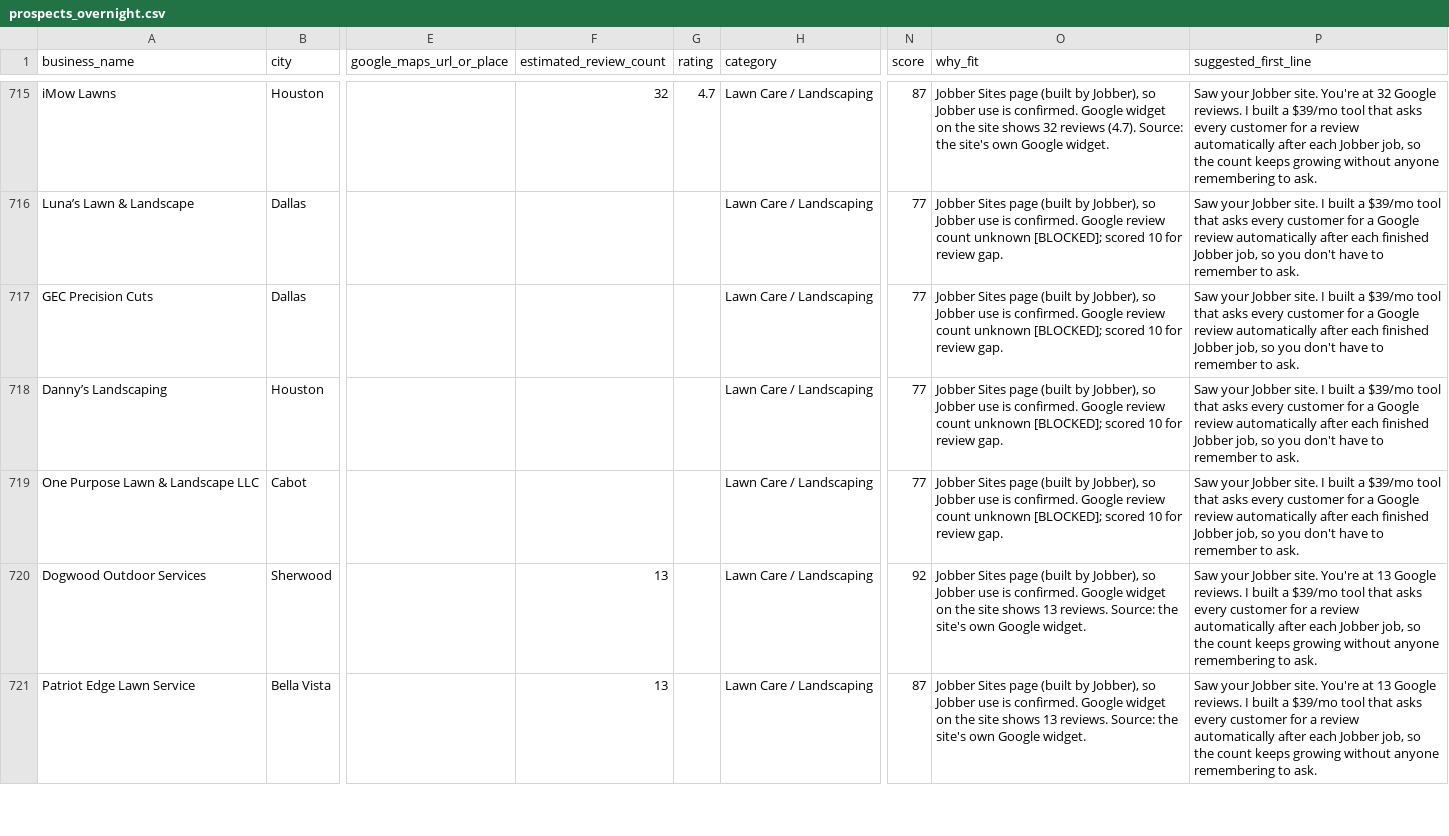
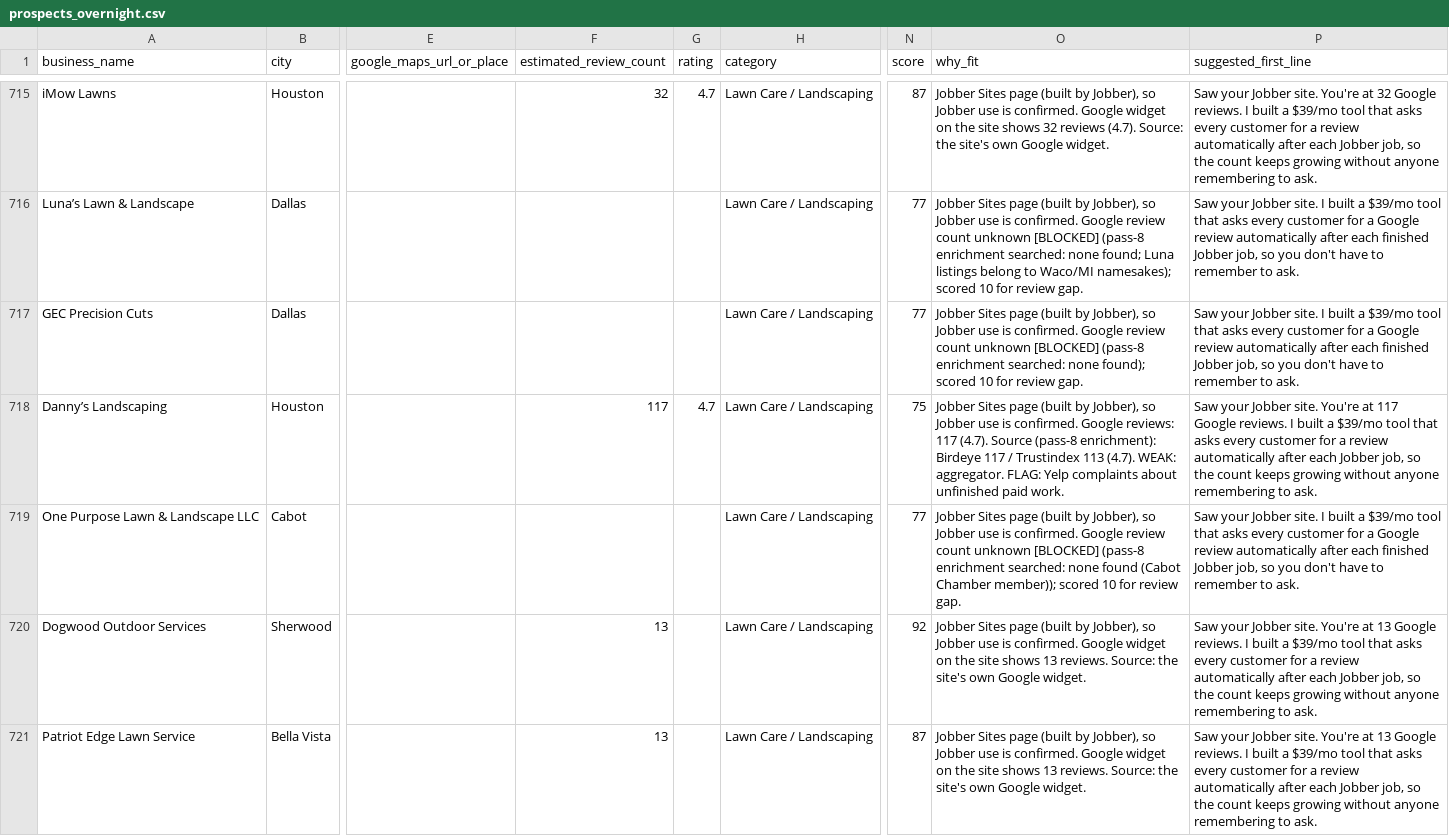
Before and after one commit to realnickd31/reviewask, a CSV file: gtm/prospects_overnight.csv, drawn as a sheet; only a part is shown, gaps mark what is left out; the diff covers the shown part only; the diff names each change by its address in the sheet, - before the commit and + after, or states it on an @@ line.

Commit message:
GTM: enrich 42 pass-8 BLOCKED rows (14 counts, section V), 4 section S audits, fix handoff time

```diff
--- a/gtm/prospects_overnight.csv
+++ b/gtm/prospects_overnight.csv
-O716 (why_fit): …count unknown [BLOCKED]; scored 10…
+O716 (why_fit): …count unknown [BLOCKED] (pass-8 enrichment searched: none found; Luna listings belong to Waco/MI namesakes); scored 10…
-O717 (why_fit): …count unknown [BLOCKED]; scored 10…
+O717 (why_fit): …count unknown [BLOCKED] (pass-8 enrichment searched: none found); scored 10…
-F718 (estimated_review_count): (empty)
+F718 (estimated_review_count): 117
-G718 (rating): (empty)
+G718 (rating): 4.7
-N718 (score): 77
+N718 (score): 75
-O718 (why_fit): …confirmed. Google review count unknown [BLOCKED]; scored 10 for review gap.
+O718 (why_fit): …confirmed. Google reviews: 117 (4.7). Source (pass-8 enrichment): Birdeye 117 / Trustindex 113 (4.7). WEAK: aggregator. FLAG: Yelp complaints about unfinished paid work.
-P718 (suggested_first_line): …Jobber site. I built a $39/mo tool that asks every customer for a Google review automatically after each finished Jobber job, so you don't have to remember to ask.
+P718 (suggested_first_line): …Jobber site. You're at 117 Google reviews. I built a $39/mo tool that asks every customer for a review automatically after each Jobber job, so the count keeps growing without anyone remembering to ask.
-O719 (why_fit): …count unknown [BLOCKED]; scored 10…
+O719 (why_fit): …count unknown [BLOCKED] (pass-8 enrichment searched: none found (Cabot Chamber member)); scored 10…
```
Also changed, not shown: 88 edited cells elsewhere in this file, gtm/audits/review-gap-audits.csv, 4 other files.
